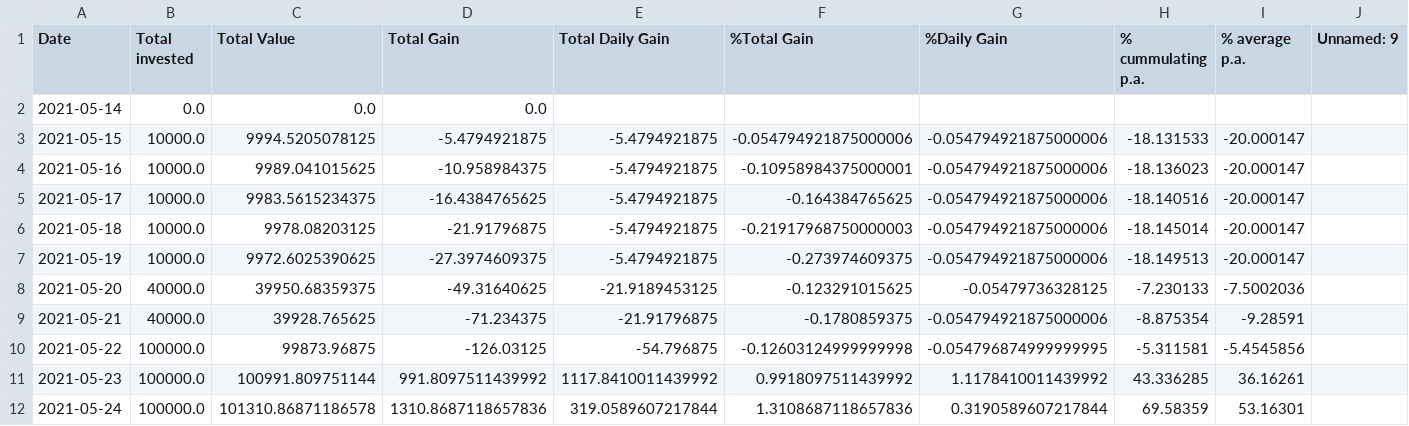
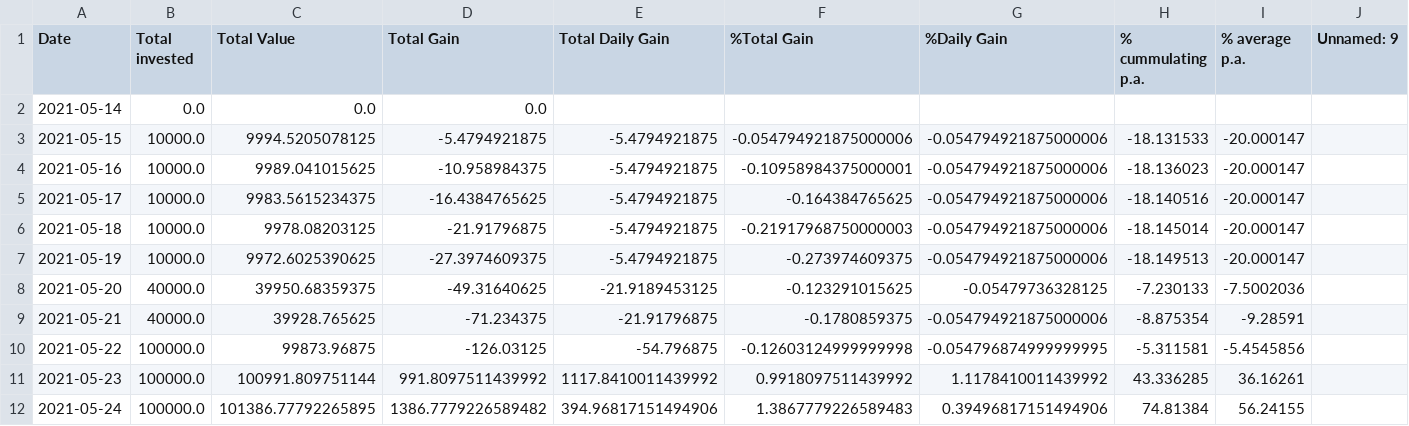
Before and after one commit to Mentalustig/Bitcoindashboard, a CSV file: totalvalue.csv, drawn as a sheet.

```diff
--- a/totalvalue.csv
+++ b/totalvalue.csv
@@ -11,2 +11,2 @@ Date,Total invested,Total Value,Total Gain,Total Daily Gain,%Total Gain,%Daily G
 2021-05-23,100000.0,100991.809751144,991.8097511439992,1117.8410011439992,0.9918097511439992,1.1178410011439992,43.336285,36.16261,
-2021-05-24,100000.0,101310.86871186578,1310.8687118657836,319.0589607217844,1.3108687118657836,0.3190589607217844,69.58359,53.16301,
+2021-05-24,100000.0,101386.77792265895,1386.7779226589482,394.96817151494906,1.3867779226589483,0.39496817151494906,74.81384,56.24155,
```
Also changed, not shown: kpis.csv, workingcapital.csv.
